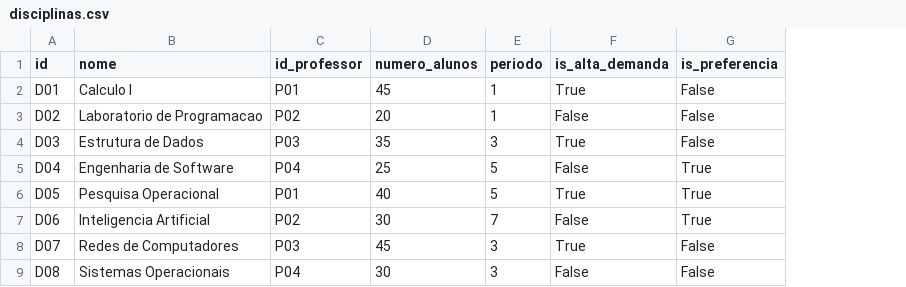
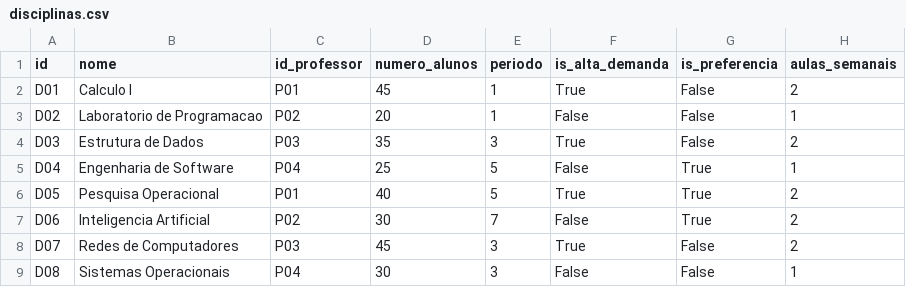
Before and after one commit to barbaraguarino/university-timetable-optimization, a CSV file: data/disciplinas.csv, drawn as a sheet; the diff names each change by its address in the sheet, - before the commit and + after, or states it on an @@ line.

Commit message:
Adição do ideia de disciplinas serem duas vezes na semana ou uma vez na semana.

```diff
--- a/data/disciplinas.csv
+++ b/data/disciplinas.csv
+column H (aulas_semanais), rows 2-9: 2 | 1 | 2 | 1 | 2 | 2 | 2 | 1
```
Also changed, not shown: 5 other files.
